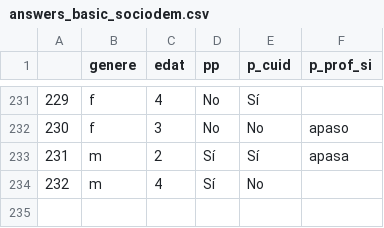
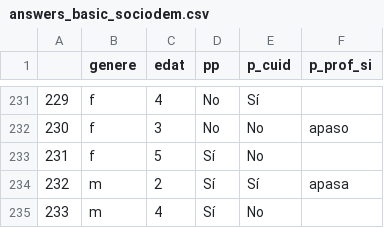
Before and after one commit to Chaotique/coactuem_streamlit, a CSV file: answers_basic_sociodem.csv, drawn as a sheet; only a part is shown, gaps mark what is left out; addresses are those after the commit; the diff names each change by its address in the sheet, - before the commit and + after, or states it on an @@ line.

Commit message:
updated data

```diff
--- a/answers_basic_sociodem.csv
+++ b/answers_basic_sociodem.csv
+row 233: 231 | f | 5 | Sí | No
@@ column A renumbered from row 234 down @@
```
Also changed, not shown: area_code_sociodem.csv.
